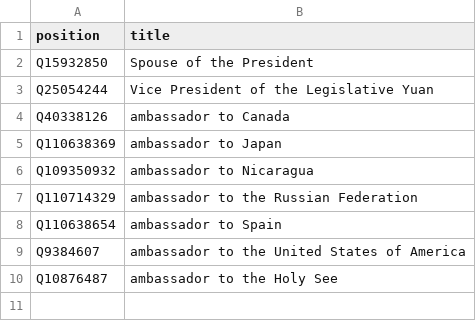
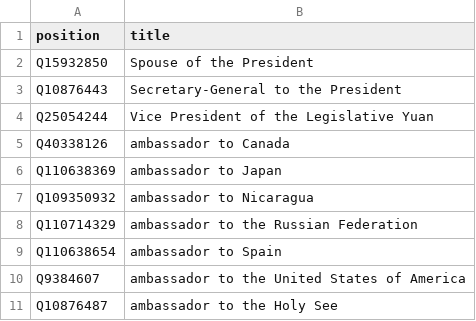
Before and after one commit to every-politician-scrapers/taiwan, a CSV file: wikidata/xtra-positions.csv, drawn as a sheet; the diff names each change by its address in the sheet, - before the commit and + after, or states it on an @@ line.

Commit message:
add Secretary-General to the President

```diff
--- a/wikidata/xtra-positions.csv
+++ b/wikidata/xtra-positions.csv
+row 3: Q10876443 | Secretary-General to the President
```
